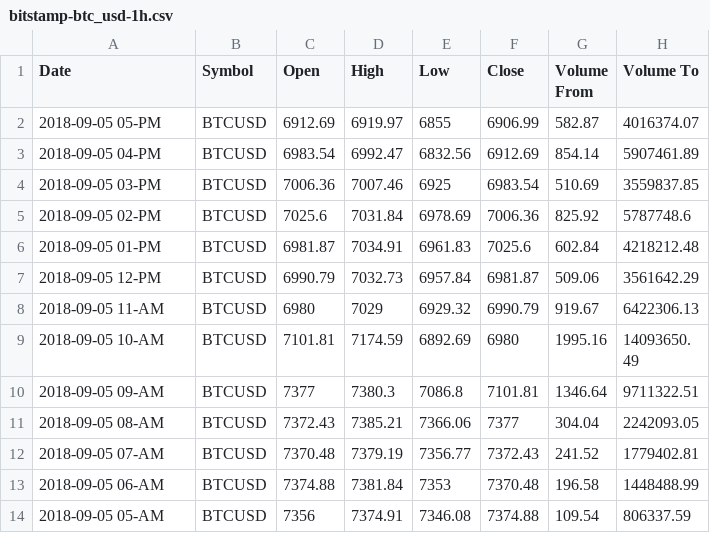
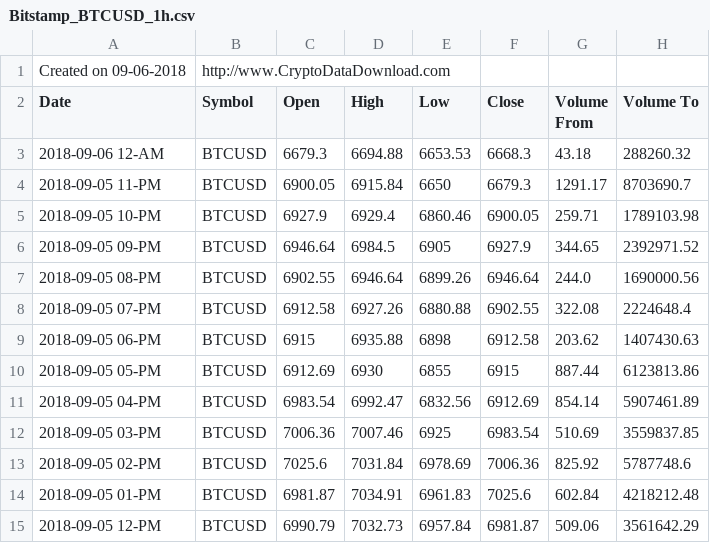
Before and after one commit to flashbook/flashbot, a CSV file: src/main/resources/data/Bitstamp_BTCUSD_1h.csv (was src/main/resources/data/bitstamp-btc_usd-1h.csv), drawn as a sheet; only a part is shown; the shorter side is filled out with more unchanged rows.

```diff
--- a/src/main/resources/data/bitstamp-btc_usd-1h.csv
+++ b/src/main/resources/data/Bitstamp_BTCUSD_1h.csv
@@ -1,3 +1,11 @@
+Created on 09-06-2018,http://www.CryptoDataDownload.com
 Date,Symbol,Open,High,Low,Close,Volume From,Volume To
-2018-09-05 05-PM,BTCUSD,6912.69,6919.97,6855,6906.99,582.87,4016374.07
+2018-09-06 12-AM,BTCUSD,6679.3,6694.88,6653.53,6668.3,43.18,288260.32
+2018-09-05 11-PM,BTCUSD,6900.05,6915.84,6650,6679.3,1291.17,8703690.7
+2018-09-05 10-PM,BTCUSD,6927.9,6929.4,6860.46,6900.05,259.71,1789103.98
+2018-09-05 09-PM,BTCUSD,6946.64,6984.5,6905,6927.9,344.65,2392971.52
+2018-09-05 08-PM,BTCUSD,6902.55,6946.64,6899.26,6946.64,244.0,1690000.56
+2018-09-05 07-PM,BTCUSD,6912.58,6927.26,6880.88,6902.55,322.08,2224648.4
+2018-09-05 06-PM,BTCUSD,6915,6935.88,6898,6912.58,203.62,1407430.63
+2018-09-05 05-PM,BTCUSD,6912.69,6930,6855,6915,887.44,6123813.86
 2018-09-05 04-PM,BTCUSD,6983.54,6992.47,6832.56,6912.69,854.14,5907461.89
```
Also changed, not shown: src/main/resources/data/Bitstamp_ETHUSD_1h.csv, src/main/resources/data/Bitstamp_LTCBTC_1h.csv, 28 other files.
